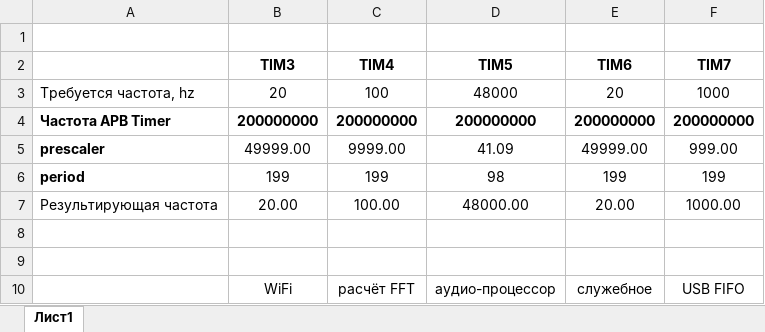
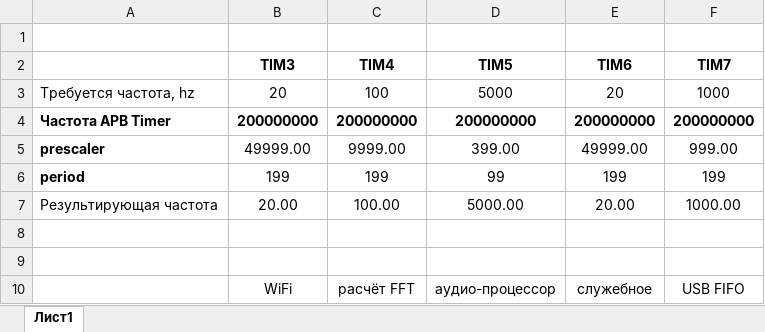
Before and after one commit to witalis3/UA3REO-DDC-Transceiver, an Excel workbook: Scheme/Timers.xlsx, sheet Лист1, drawn as a sheet; values as stored, in another font and other column widths than the file's, no borders; the diff names each change by its address in the sheet, - before the commit and + after, or states it on an @@ line.

```diff
--- a/Scheme/Timers.xlsx (sheet Лист1)
+++ b/Scheme/Timers.xlsx (sheet Лист1)
-D3 (TIM5): 48000
+D3 (TIM5): 5000
-D5 (TIM5): 41.09
+D5 (TIM5): 399.00
-D6 (TIM5): 98
+D6 (TIM5): 99
-D7 (TIM5): 48000.00
+D7 (TIM5): 5000.00
```
Also changed, not shown: 6 other files.
